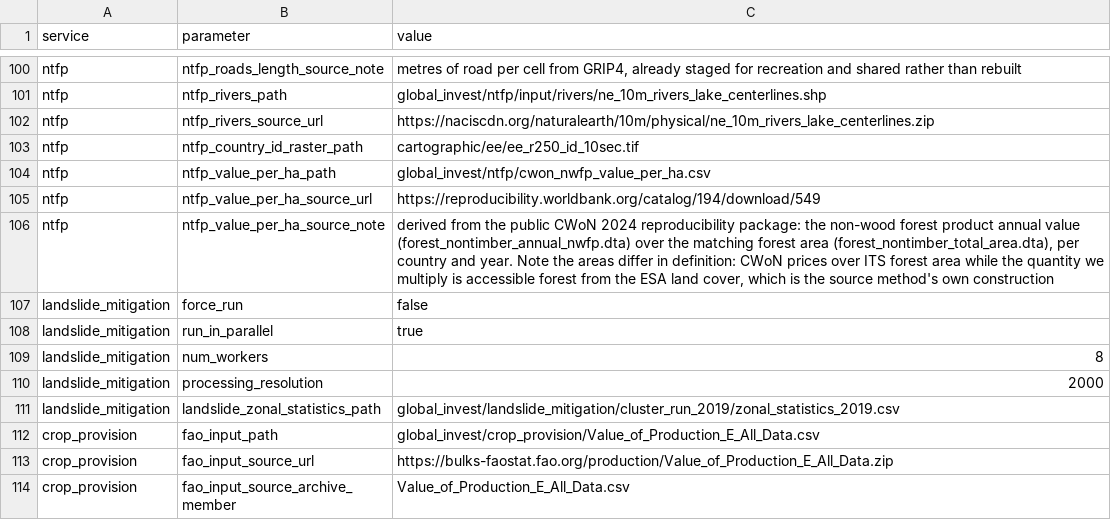
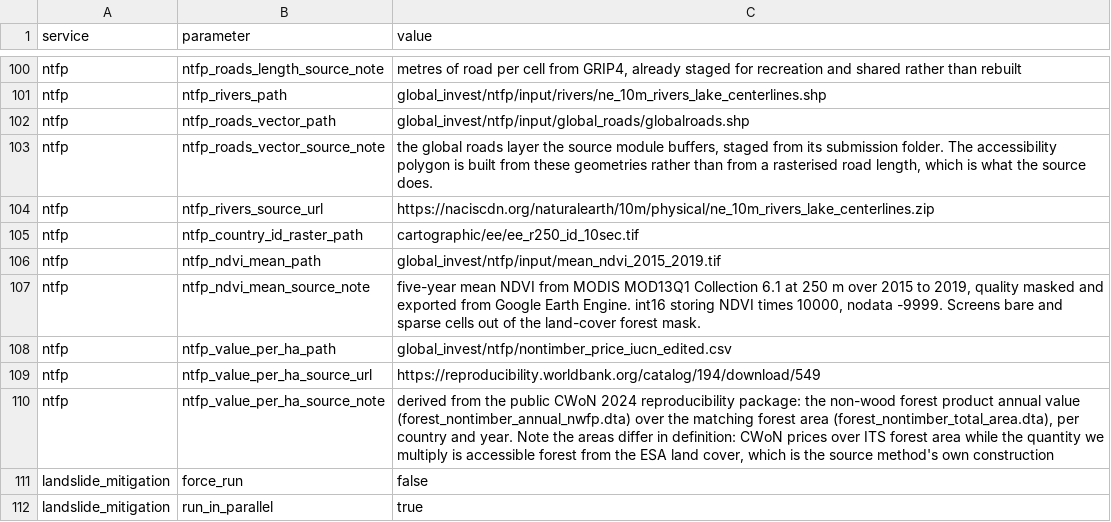
Before and after one commit to NatCapTEEMs/global_invest_dev, a CSV file: global_invest/input_template/es_parameters.csv, drawn as a sheet; only a part is shown, gaps mark what is left out; the shorter side is filled out with more unchanged rows.

Commit message:
ntfp: reproduce the source module rather than approximate it
The pipeline now matches the source step for step. One Mollweide grid at 300 m, which is
the ESA land cover's own resolution, where the 1 km dominant-class warp had been
discarding roughly nine tenths of the land-cover detail before anything else ran.
Accessibility is the dissolved 10 km buffer of the road and river geometries rather than
a raster dilation, which is exact at any distance and does not cost anything per cell.
The forest mask is screened by a five-year mean NDVI, and the valuation applies CWoN's
published rate to reachable forest rather than rescaling the national total onto it.

The rate table is the source module's, covering 232 countries where our own extraction
covered 148, which is why the account goes from 142 countries to 208.

Three faults surfaced doing it. A cell sitting exactly on the NDVI floor was dropped by
float32 rounding, so the comparison is made in the raster's own integer units. Warping
each input to its own bounds gave a country raster of all zeros and an NDVI raster 56
rows short of the land cover, so the grid is now fixed and every input is warped onto it.
The zonal sum reads in blocks, since a single band on this grid is 14 GB.

```diff
--- a/global_invest/input_template/es_parameters.csv
+++ b/global_invest/input_template/es_parameters.csv
@@ -101,5 +101,9 @@ ntfp,ntfp_roads_length_source_note,"metres of road per cell from GRIP4, already
 ntfp,ntfp_rivers_path,global_invest/ntfp/input/rivers/ne_10m_rivers_lake_centerlines.shp
+ntfp,ntfp_roads_vector_path,global_invest/ntfp/input/global_roads/globalroads.shp
+ntfp,ntfp_roads_vector_source_note,"the global roads layer the source module buffers, staged from its submission folder. The accessibility polygon is built from these geometries rather than from a rasterised road length, which is what the source does."
 ntfp,ntfp_rivers_source_url,https://naciscdn.org/naturalearth/10m/physical/ne_10m_rivers_lake_centerlines.zip
 ntfp,ntfp_country_id_raster_path,cartographic/ee/ee_r250_id_10sec.tif
-ntfp,ntfp_value_per_ha_path,global_invest/ntfp/cwon_nwfp_value_per_ha.csv
+ntfp,ntfp_ndvi_mean_path,global_invest/ntfp/input/mean_ndvi_2015_2019.tif
+ntfp,ntfp_ndvi_mean_source_note,"five-year mean NDVI from MODIS MOD13Q1 Collection 6.1 at 250 m over 2015 to 2019, quality masked and exported from Google Earth Engine. int16 storing NDVI times 10000, nodata -9999. Screens bare and sparse cells out of the land-cover forest mask."
+ntfp,ntfp_value_per_ha_path,global_invest/ntfp/nontimber_price_iucn_edited.csv
 ntfp,ntfp_value_per_ha_source_url,https://reproducibility.worldbank.org/catalog/194/download/549
```
Also changed, not shown: 7 other files.
